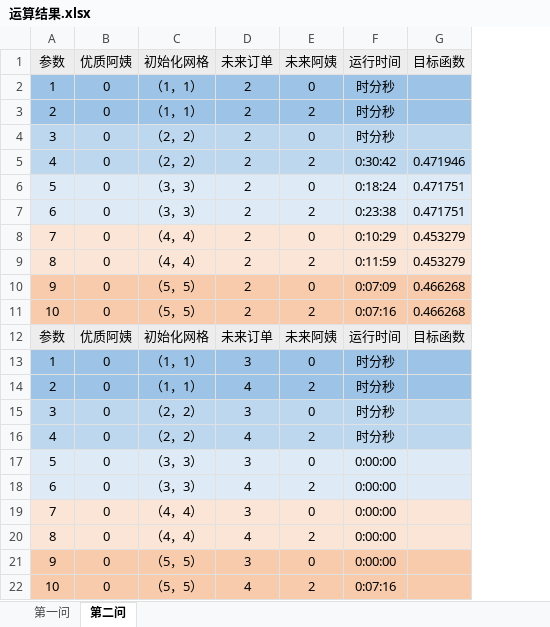
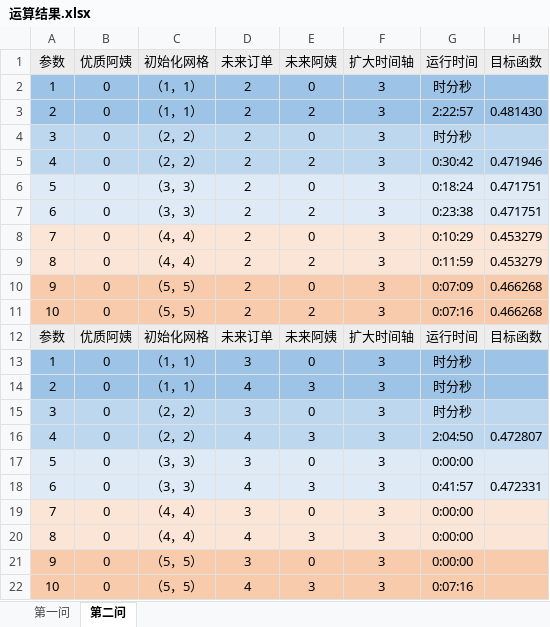
Before and after one commit to DSM-DSM/MathorCup, an Excel workbook: data/运算结果.xlsx, sheet 第二问, drawn as a sheet; values as stored, in another font and other column widths than the file's, no borders; addresses are those after the commit; the diff names each change by its address in the sheet, - before the commit and + after, or states it on an @@ line.

```diff
--- a/data/运算结果.xlsx (sheet 第二问)
+++ b/data/运算结果.xlsx (sheet 第二问)
+column F (扩大时间轴), rows 2-22: 3 | 3 | 3 | 3 | 3 | 3 | 3 | 3 | 3 | 3 | 扩大时间轴 | 3 | 3 | 3 | 3 | 3 | 3 | 3 | 3 | 3 | 3
-G3 (运行时间): 时分秒
+G3 (运行时间): 2:22:57
-H3 (目标函数): (empty)
+H3 (目标函数): 0.481430
-E14 (未来阿姨): 2
+E14 (未来阿姨): 3
-E16 (未来阿姨): 2
+E16 (未来阿姨): 3
-G16 (运行时间): 时分秒
+G16 (运行时间): 2:04:50
-H16 (目标函数): (empty)
+H16 (目标函数): 0.472807
-E18 (未来阿姨): 2
+E18 (未来阿姨): 3
-G18 (运行时间): 0:00:00
+G18 (运行时间): 0:41:57
-H18 (目标函数): (empty)
+H18 (目标函数): 0.472331
-E20 (未来阿姨): 2
+E20 (未来阿姨): 3
-E22 (未来阿姨): 2
+E22 (未来阿姨): 3
```
Also changed, not shown: sheet 第一问, data/1.1/aunt(3, 3).xlsx, data/1.1/order(3, 3).xlsx, 11 other files.
